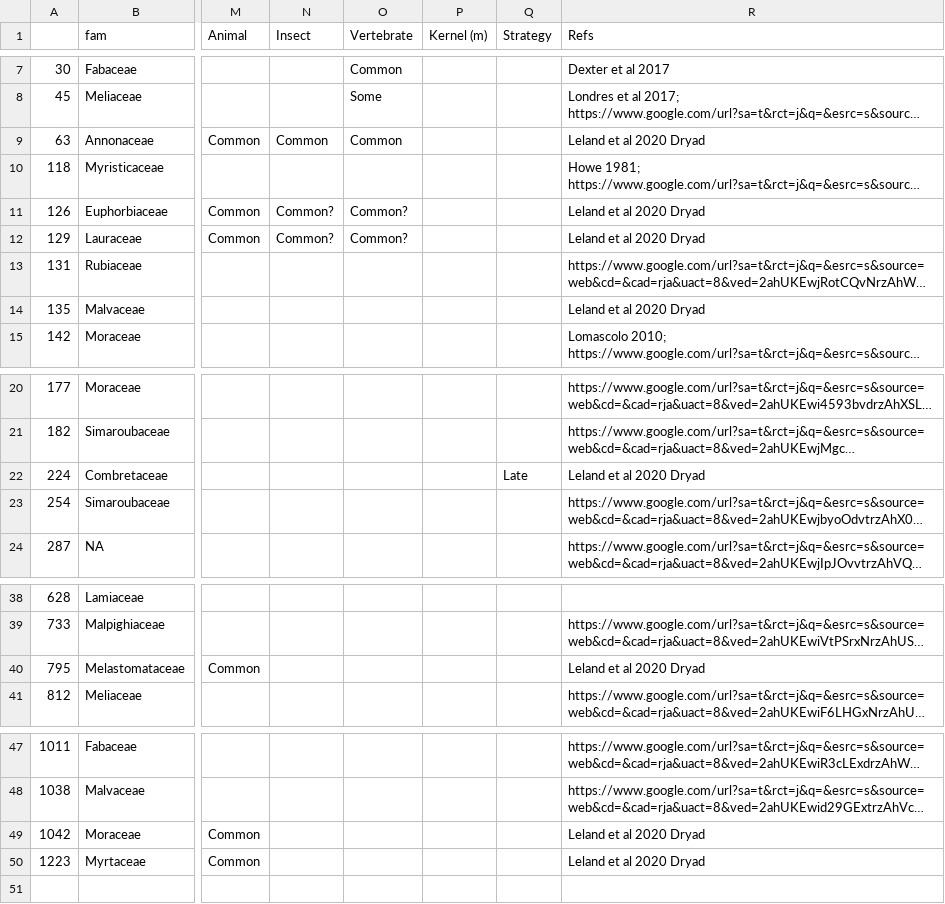
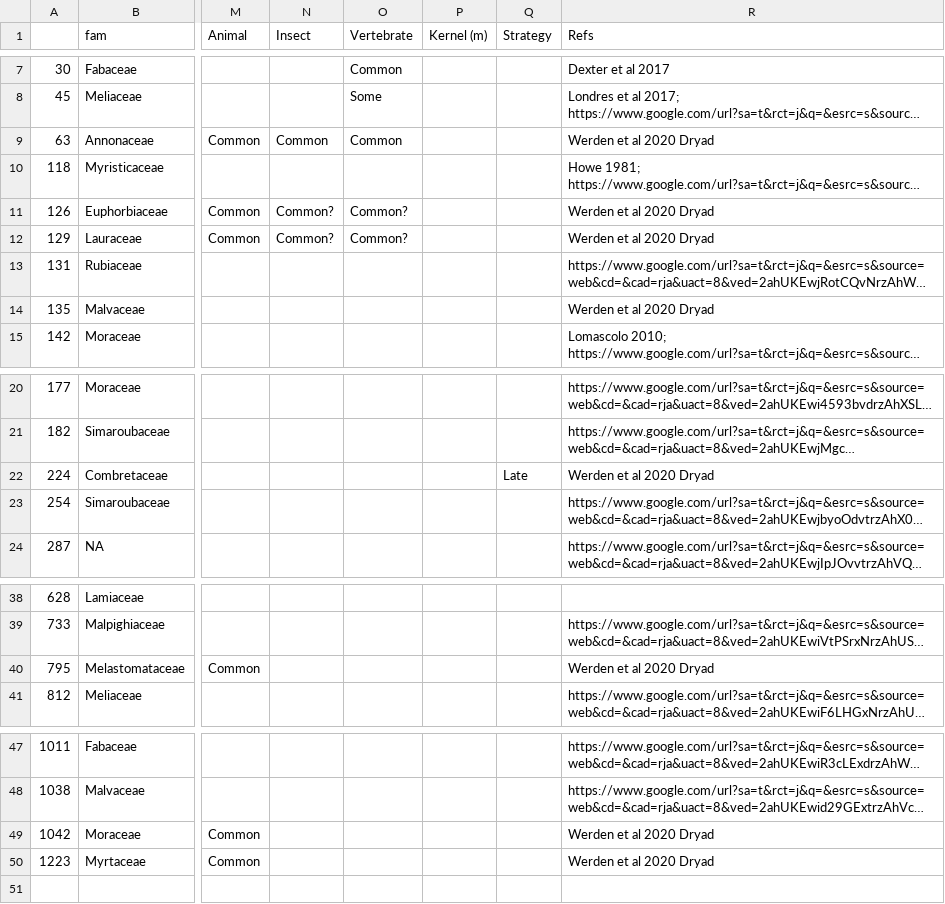
Before and after one commit to nmedina17/osa, a CSV file: data/dispersal.csv, drawn as a sheet; only a part is shown, gaps mark what is left out; long unchanged cells end in …; the diff names each change by its address in the sheet, - before the commit and + after, or states it on an @@ line.

```diff
--- a/data/dispersal.csv
+++ b/data/dispersal.csv
-R9 (Refs): Leland et al 2020 Dryad
+R9 (Refs): Werden et al 2020 Dryad
-R11:R12 (Refs): Leland et al 2020 Dryad
+R11:R12 (Refs): Werden et al 2020 Dryad
-R14 (Refs): Leland et al 2020 Dryad
+R14 (Refs): Werden et al 2020 Dryad
-R22 (Refs): Leland et al 2020 Dryad
+R22 (Refs): Werden et al 2020 Dryad
-R40 (Refs): Leland et al 2020 Dryad
+R40 (Refs): Werden et al 2020 Dryad
-R49:R50 (Refs): Leland et al 2020 Dryad
+R49:R50 (Refs): Werden et al 2020 Dryad
```
Also changed, not shown: 24 other files.
